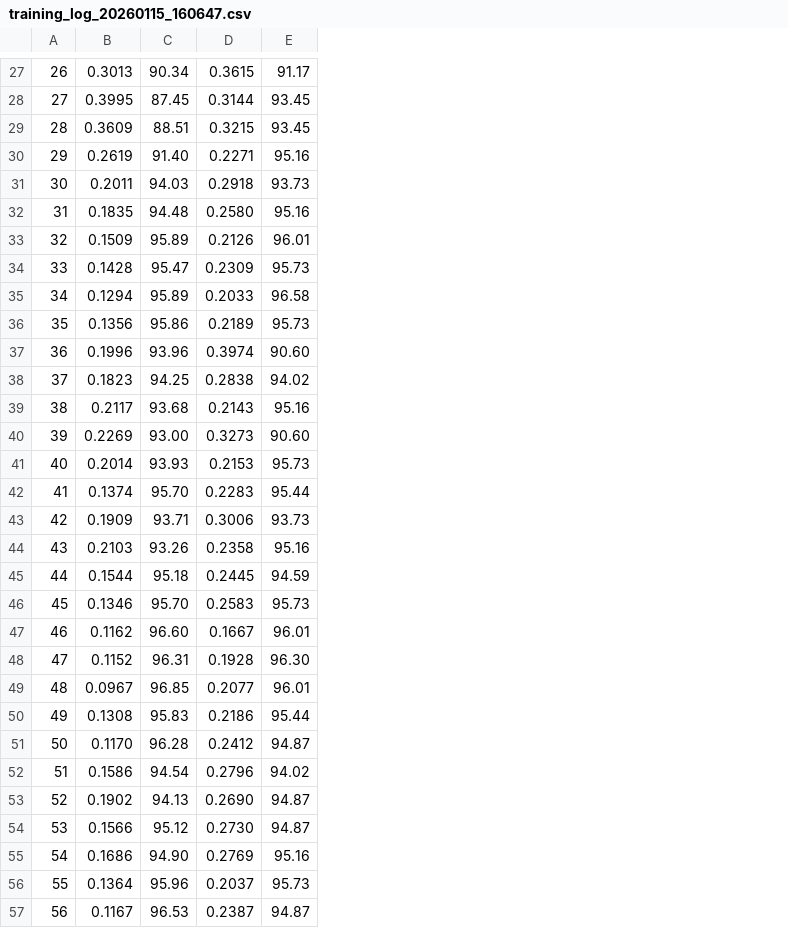
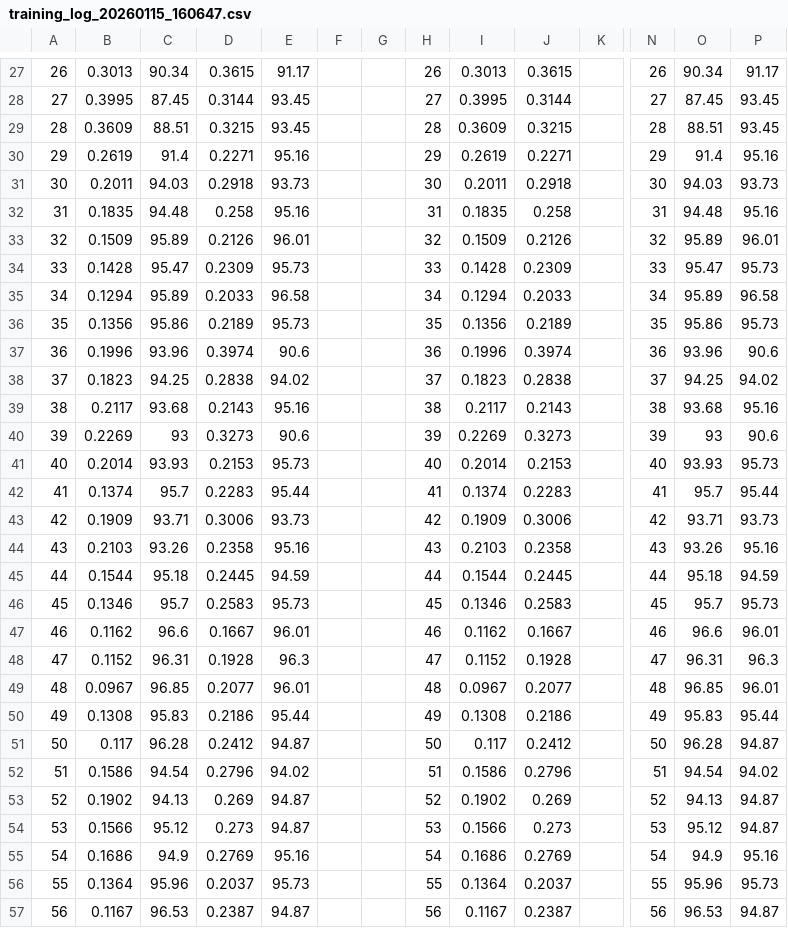
Before and after one commit to sxq12320/DEEPLEARNING, a CSV file: 5_class_ZhuQIBing/5 FinalExam/training_log_20260115_160647.csv, drawn as a sheet; only a part is shown, gaps mark what is left out; the diff covers the shown part only; the diff names each change by its address in the sheet, - before the commit and + after, or states it on an @@ line.

Commit message:
MObileNetV1 finish

```diff
--- a/5_class_ZhuQIBing/5 FinalExam/training_log_20260115_160647.csv
+++ b/5_class_ZhuQIBing/5 FinalExam/training_log_20260115_160647.csv
+column F, empty
+column G, empty
+column H, rows 27-57: 26 | 27 | 28 | 29 | 30 | 31 | 32 | 33 | 34 | 35 | 36 | 37 | 38 | 39 | 40 | 41 | 42 | 43 | 44 | 45 | 46 | 47 | 48 | 49 | 50 | 51 | 52 | 53 | 54 | 55 | 56
+column I, rows 27-57: 0.3013 | 0.3995 | 0.3609 | 0.2619 | 0.2011 | 0.1835 | 0.1509 | 0.1428 | 0.1294 | 0.1356 | 0.1996 | 0.1823 | 0.2117 | 0.2269 | 0.2014 | 0.1374 | 0.1909 | 0.2103 | 0.1544 | 0.1346 | 0.1162 | 0.1152 | 0.0967 | 0.1308 | 0.117 | 0.1586 | 0.1902 | 0.1566 | 0.1686 | 0.1364 | 0.1167
+column J, rows 27-57: 0.3615 | 0.3144 | 0.3215 | 0.2271 | 0.2918 | 0.258 | 0.2126 | 0.2309 | 0.2033 | 0.2189 | 0.3974 | 0.2838 | 0.2143 | 0.3273 | 0.2153 | 0.2283 | 0.3006 | 0.2358 | 0.2445 | 0.2583 | 0.1667 | 0.1928 | 0.2077 | 0.2186 | 0.2412 | 0.2796 | 0.269 | 0.273 | 0.2769 | 0.2037 | 0.2387
+column K, empty
+column N, rows 27-57: 26 | 27 | 28 | 29 | 30 | 31 | 32 | 33 | 34 | 35 | 36 | 37 | 38 | 39 | 40 | 41 | 42 | 43 | 44 | 45 | 46 | 47 | 48 | 49 | 50 | 51 | 52 | 53 | 54 | 55 | 56
+column O, rows 27-57: 90.34 | 87.45 | 88.51 | 91.4 | 94.03 | 94.48 | 95.89 | 95.47 | 95.89 | 95.86 | 93.96 | 94.25 | 93.68 | 93 | 93.93 | 95.7 | 93.71 | 93.26 | 95.18 | 95.7 | 96.6 | 96.31 | 96.85 | 95.83 | 96.28 | 94.54 | 94.13 | 95.12 | 94.9 | 95.96 | 96.53
+column P, rows 27-57: 91.17 | 93.45 | 93.45 | 95.16 | 93.73 | 95.16 | 96.01 | 95.73 | 96.58 | 95.73 | 90.6 | 94.02 | 95.16 | 90.6 | 95.73 | 95.44 | 93.73 | 95.16 | 94.59 | 95.73 | 96.01 | 96.3 | 96.01 | 95.44 | 94.87 | 94.02 | 94.87 | 94.87 | 95.16 | 95.73 | 94.87
-C30: 91.40
+C30: 91.4
-D32: 0.2580
+D32: 0.258
-E37: 90.60
+E37: 90.6
-C40: 93.00
+C40: 93
-E40: 90.60
+E40: 90.6
-C42: 95.70
+C42: 95.7
-C46: 95.70
+C46: 95.7
-C47: 96.60
+C47: 96.6
-E48: 96.30
+E48: 96.3
-B51: 0.1170
+B51: 0.117
-D53: 0.2690
+D53: 0.269
-D54: 0.2730
+D54: 0.273
-C55: 94.90
+C55: 94.9
```
Also changed, not shown: 2 added columns and 28 edited cells elsewhere in this file.
